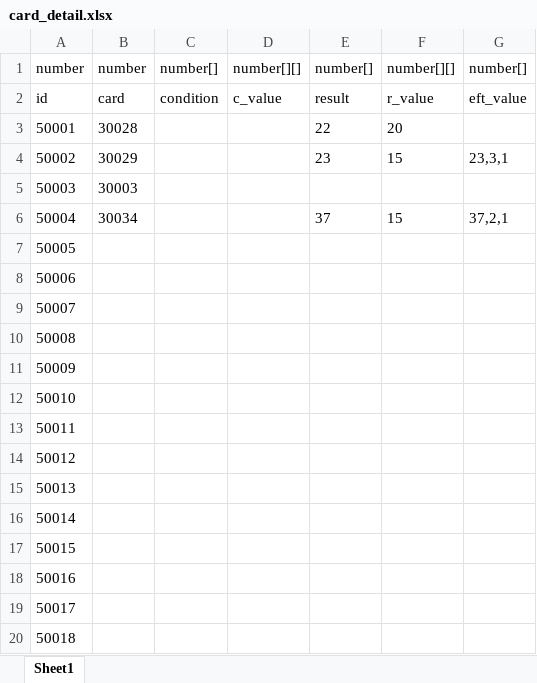
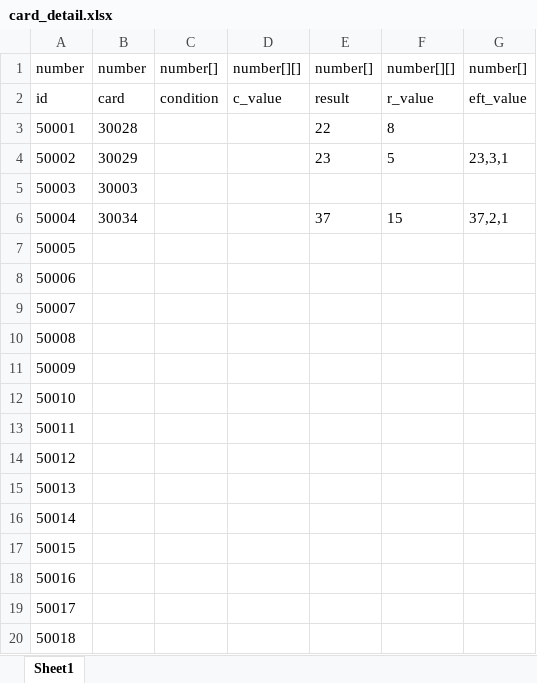
Before and after one commit to machaoTeam/LakeHeroConfig, an Excel workbook: excel/card_detail.xlsx, sheet Sheet1, drawn as a sheet; values as stored, in another font and other column widths than the file's, no borders; the diff names each change by its address in the sheet, - before the commit and + after, or states it on an @@ line.

```diff
--- a/excel/card_detail.xlsx (sheet Sheet1)
+++ b/excel/card_detail.xlsx (sheet Sheet1)
-F3: 20
+F3: 8
-F4: 15
+F4: 5
```
Also changed, not shown: excel/buff.xlsx, excel/card.xlsx, 5 other files.
